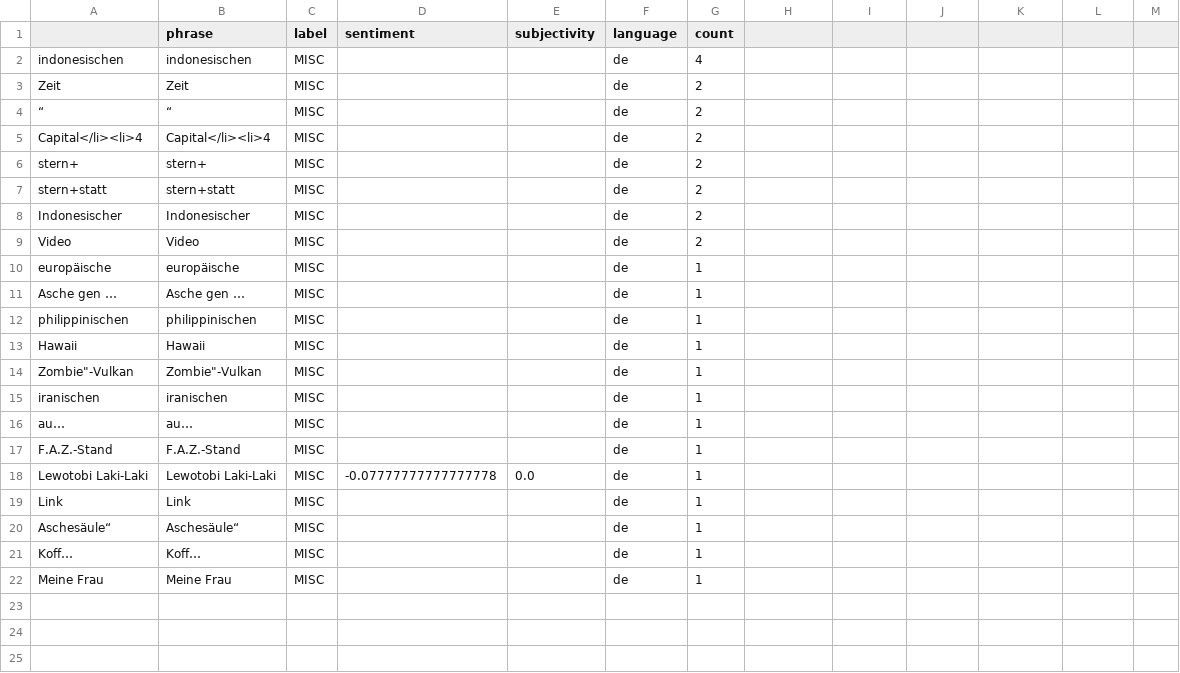
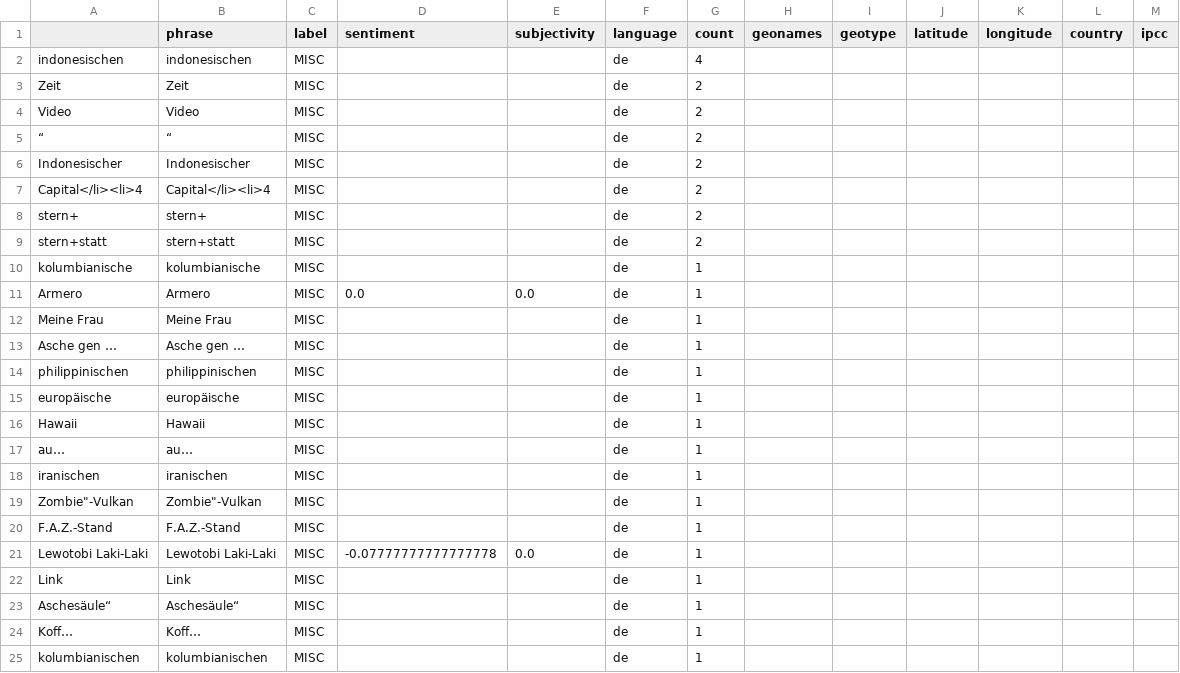
Before and after one commit to paularicarda-news/volcanoIsComing, a CSV file: csv/sentiments_misc.csv, drawn as a sheet; addresses are those after the commit; the diff names each change by its address in the sheet, - before the commit and + after, or states it on an @@ line.

```diff
--- a/csv/sentiments_misc.csv
+++ b/csv/sentiments_misc.csv
-H1: (empty)
+H1: geonames
-I1: (empty)
+I1: geotype
-J1: (empty)
+J1: latitude
-K1: (empty)
+K1: longitude
-L1: (empty)
+L1: country
-M1: (empty)
+M1: ipcc
@@ row 9 moved to row 4: Video @@
@@ row 8 moved to row 6: Indonesischer @@
-A10: europäische
+A10: kolumbianische
-B10 (phrase): europäische
+B10 (phrase): kolumbianische
+row 11: Armero | Armero | MISC | 0.0 | 0.0 | de | 1
+row 12: Meine Frau | Meine Frau | MISC |  |  | de | 1
+row 15: europäische | europäische | MISC |  |  | de | 1
@@ row 16 moved to row 17: au… @@
@@ row 15 moved to row 18: iranischen @@
-A25: Meine Frau
+A25: kolumbianischen
-B25 (phrase): Meine Frau
+B25 (phrase): kolumbianischen
```
Also changed, not shown: csv/sentiments_days.csv, csv/sentiments_locations.csv, 7 other files.
